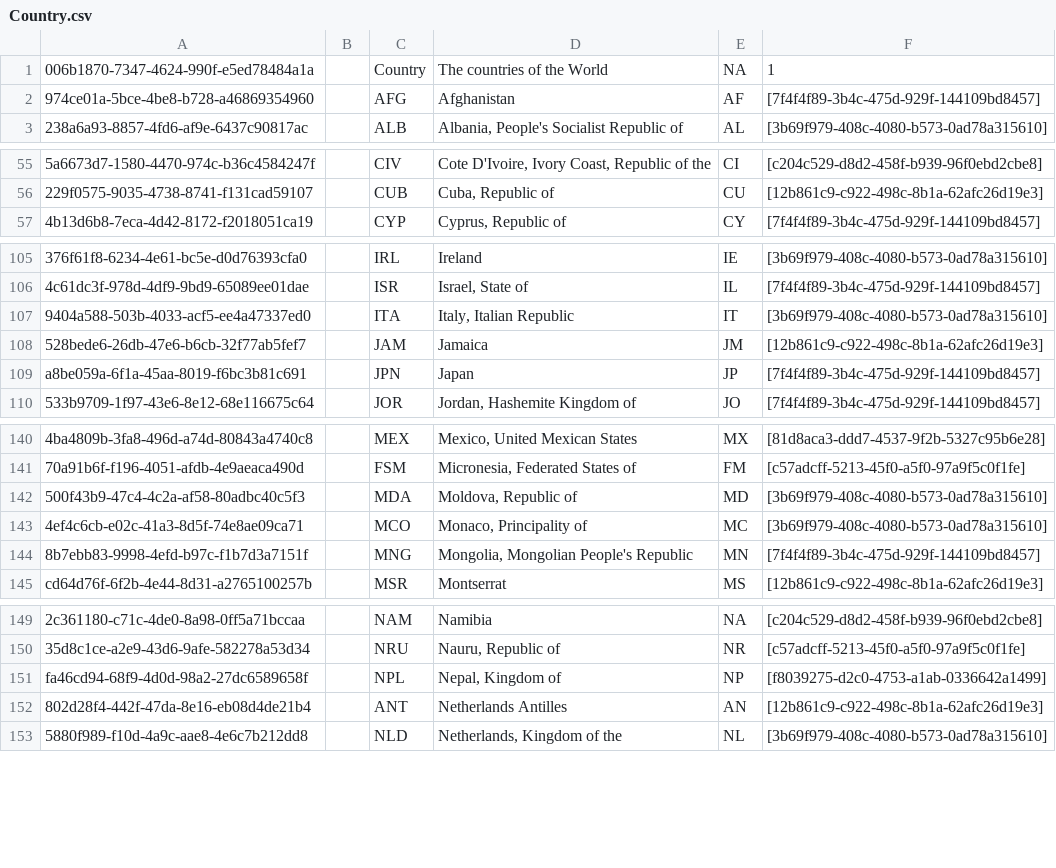
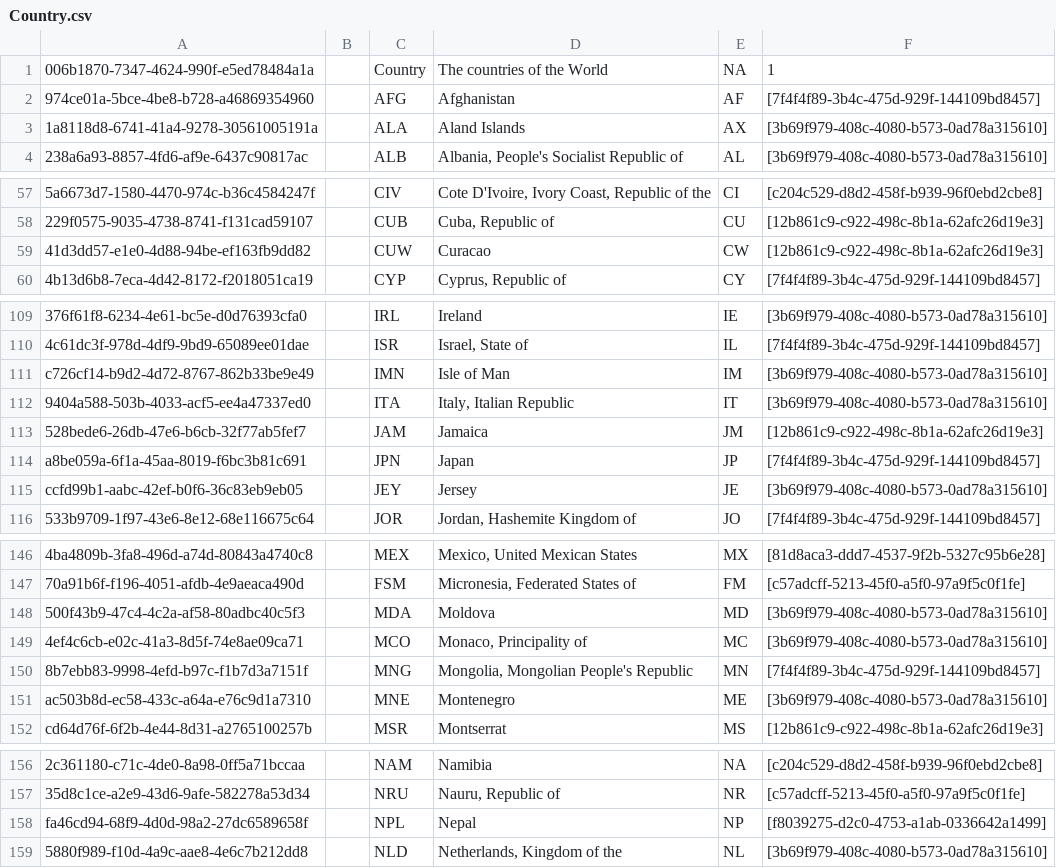
Before and after one commit to cybertaxonomy/cdmlib, a CSV file: cdmlib-model/src/main/resources/terms/Country.csv, drawn as a sheet; only a part is shown, gaps mark what is left out; the diff covers the shown part only.

```diff
--- a/cdmlib-model/src/main/resources/terms/Country.csv
+++ b/cdmlib-model/src/main/resources/terms/Country.csv
@@ -2,2 +2,3 @@
 "974ce01a-5bce-4be8-b728-a46869354960",,"AFG","Afghanistan","AF","[7f4f4f89-3b4c-475d-929f-144109bd8457]",
+"1a8118d8-6741-41a4-9278-30561005191a",,"ALA","Aland Islands","AX","[3b69f979-408c-4080-b573-0ad78a315610]",
 "238a6a93-8857-4fd6-af9e-6437c90817ac",,"ALB","Albania, People's Socialist Republic of","AL","[3b69f979-408c-4080-b573-0ad78a315610]",
@@ -56,2 +58,3 @@
 "229f0575-9035-4738-8741-f131cad59107",,"CUB","Cuba, Republic of","CU","[12b861c9-c922-498c-8b1a-62afc26d19e3]",
+"41d3dd57-e1e0-4d88-94be-ef163fb9dd82",,"CUW","Curacao","CW","[12b861c9-c922-498c-8b1a-62afc26d19e3]",
 "4b13d6b8-7eca-4d42-8172-f2018051ca19",,"CYP","Cyprus, Republic of","CY","[7f4f4f89-3b4c-475d-929f-144109bd8457]",
@@ -106,2 +110,3 @@
 "4c61dc3f-978d-4df9-9bd9-65089ee01dae",,"ISR","Israel, State of","IL","[7f4f4f89-3b4c-475d-929f-144109bd8457]",
+"c726cf14-b9d2-4d72-8767-862b33be9e49",,"IMN","Isle of Man","IM","[3b69f979-408c-4080-b573-0ad78a315610]",
 "9404a588-503b-4033-acf5-ee4a47337ed0",,"ITA","Italy, Italian Republic","IT","[3b69f979-408c-4080-b573-0ad78a315610]",
@@ -109,2 +114,3 @@
 "a8be059a-6f1a-45aa-8019-f6bc3b81c691",,"JPN","Japan","JP","[7f4f4f89-3b4c-475d-929f-144109bd8457]",
+"ccfd99b1-aabc-42ef-b0f6-36c83eb9eb05",,"JEY","Jersey","JE","[3b69f979-408c-4080-b573-0ad78a315610]",
 "533b9709-1f97-43e6-8e12-68e116675c64",,"JOR","Jordan, Hashemite Kingdom of","JO","[7f4f4f89-3b4c-475d-929f-144109bd8457]",
@@ -141,5 +147,6 @@
 "70a91b6f-f196-4051-afdb-4e9aeaca490d",,"FSM","Micronesia, Federated States of","FM","[c57adcff-5213-45f0-a5f0-97a9f5c0f1fe]",
-"500f43b9-47c4-4c2a-af58-80adbc40c5f3",,"MDA","Moldova, Republic of","MD","[3b69f979-408c-4080-b573-0ad78a315610]",
+"500f43b9-47c4-4c2a-af58-80adbc40c5f3",,"MDA","Moldova","MD","[3b69f979-408c-4080-b573-0ad78a315610]",
 "4ef4c6cb-e02c-41a3-8d5f-74e8ae09ca71",,"MCO","Monaco, Principality of","MC","[3b69f979-408c-4080-b573-0ad78a315610]",
 "8b7ebb83-9998-4efd-b97c-f1b7d3a7151f",,"MNG","Mongolia, Mongolian People's Republic","MN","[7f4f4f89-3b4c-475d-929f-144109bd8457]",
+"ac503b8d-ec58-433c-a64a-e76c9d1a7310",,"MNE","Montenegro","ME","[3b69f979-408c-4080-b573-0ad78a315610]",
 "cd64d76f-6f2b-4e44-8d31-a2765100257b",,"MSR","Montserrat","MS","[12b861c9-c922-498c-8b1a-62afc26d19e3]",
@@ -150,4 +157,3 @@
 "35d8c1ce-a2e9-43d6-9afe-582278a53d34",,"NRU","Nauru, Republic of","NR","[c57adcff-5213-45f0-a5f0-97a9f5c0f1fe]",
-"fa46cd94-68f9-4d0d-98a2-27dc6589658f",,"NPL","Nepal, Kingdom of","NP","[f8039275-d2c0-4753-a1ab-0336642a1499]",
-"802d28f4-442f-47da-8e16-eb08d4de21b4",,"ANT","Netherlands Antilles","AN","[12b861c9-c922-498c-8b1a-62afc26d19e3]",
+"fa46cd94-68f9-4d0d-98a2-27dc6589658f",,"NPL","Nepal","NP","[f8039275-d2c0-4753-a1ab-0336642a1499]",
 "5880f989-f10d-4a9c-aae8-4e6c7b212dd8",,"NLD","Netherlands, Kingdom of the","NL","[3b69f979-408c-4080-b573-0ad78a315610]",
```
Also changed, not shown: 7 added rows, 1 removed row and 10 edited cells elsewhere in this file, 2 other files.
